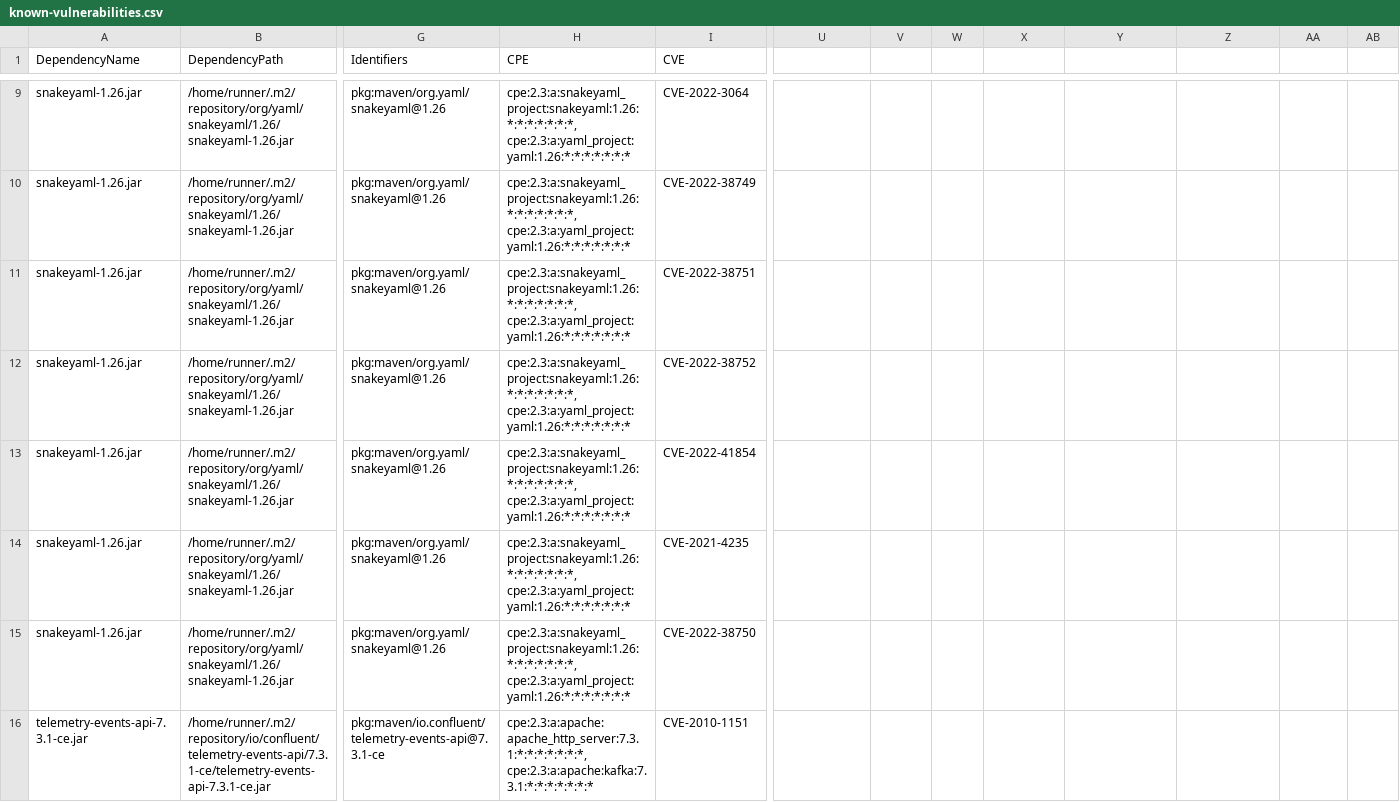
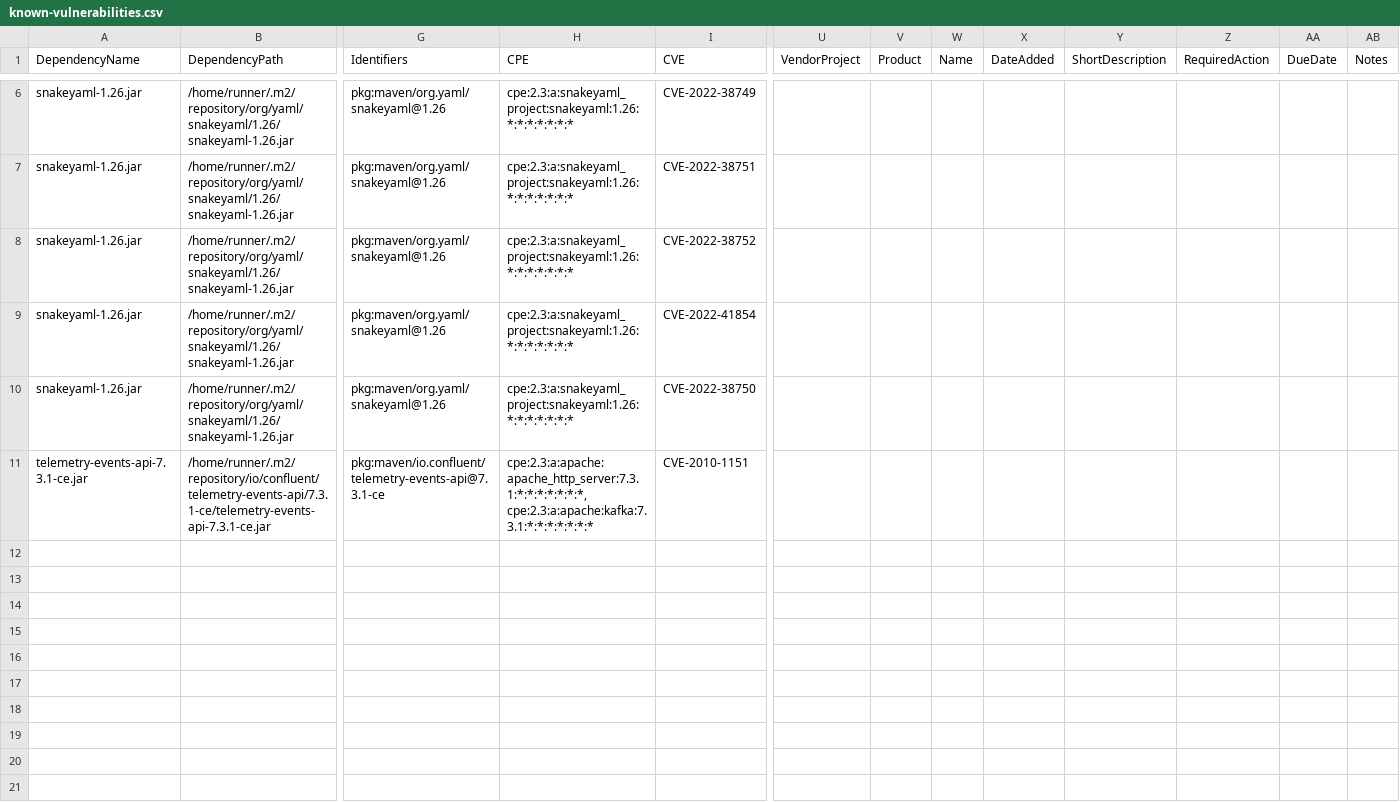
Before and after one commit to piotr-yuxuan/welcome-base-api, a CSV file: doc/known-vulnerabilities.csv, drawn as a sheet; only a part is shown, gaps mark what is left out; removed rows and columns are numbered as before the commit, all else as after; rows hold the shown columns only; the diff covers the shown part only; the diff names each change by its address in the sheet, - before the commit and + after, or states it on an @@ line.

Commit message:
Update known vulnerabilities

```diff
--- a/doc/known-vulnerabilities.csv
+++ b/doc/known-vulnerabilities.csv
-U1: (empty)
+U1: VendorProject
-V1: (empty)
+V1: Product
-W1: (empty)
+W1: Name
-X1: (empty)
+X1: DateAdded
-Y1: (empty)
+Y1: ShortDescription
-Z1: (empty)
+Z1: RequiredAction
-AA1: (empty)
+AA1: DueDate
-AB1: (empty)
+AB1: Notes
-row 9: snakeyaml-1.26.jar | /home/runner/.m2/repository/org/yaml/snakeyaml/1.26/snakeyaml-1.26.jar | pkg:maven/org.yaml/snakeyaml@1.26 | cpe:2.3:a:snakeyaml_project:snakeyaml:1.26:*:*:*:*:*:*:*, cpe:2.3:a:yaml_project:yaml:1.26:*:*:*:*:*:*:* | CVE-2022-3064
-H6:H9 (CPE): cpe:2.3:a:snakeyaml_project:snakeyaml:1.26:*:*:*:*:*:*:*, cpe:2.3:a:yaml_project:yaml:1.26:*:*:*:*:*:*:*
+H6:H9 (CPE): cpe:2.3:a:snakeyaml_project:snakeyaml:1.26:*:*:*:*:*:*:*
-row 14: snakeyaml-1.26.jar | /home/runner/.m2/repository/org/yaml/snakeyaml/1.26/snakeyaml-1.26.jar | pkg:maven/org.yaml/snakeyaml@1.26 | cpe:2.3:a:snakeyaml_project:snakeyaml:1.26:*:*:*:*:*:*:*, cpe:2.3:a:yaml_project:yaml:1.26:*:*:*:*:*:*:* | CVE-2021-4235
-H10 (CPE): cpe:2.3:a:snakeyaml_project:snakeyaml:1.26:*:*:*:*:*:*:*, cpe:2.3:a:yaml_project:yaml:1.26:*:*:*:*:*:*:*
+H10 (CPE): cpe:2.3:a:snakeyaml_project:snakeyaml:1.26:*:*:*:*:*:*:*
```
Also changed, not shown: 3 removed rows and 2 edited cells elsewhere in this file.
